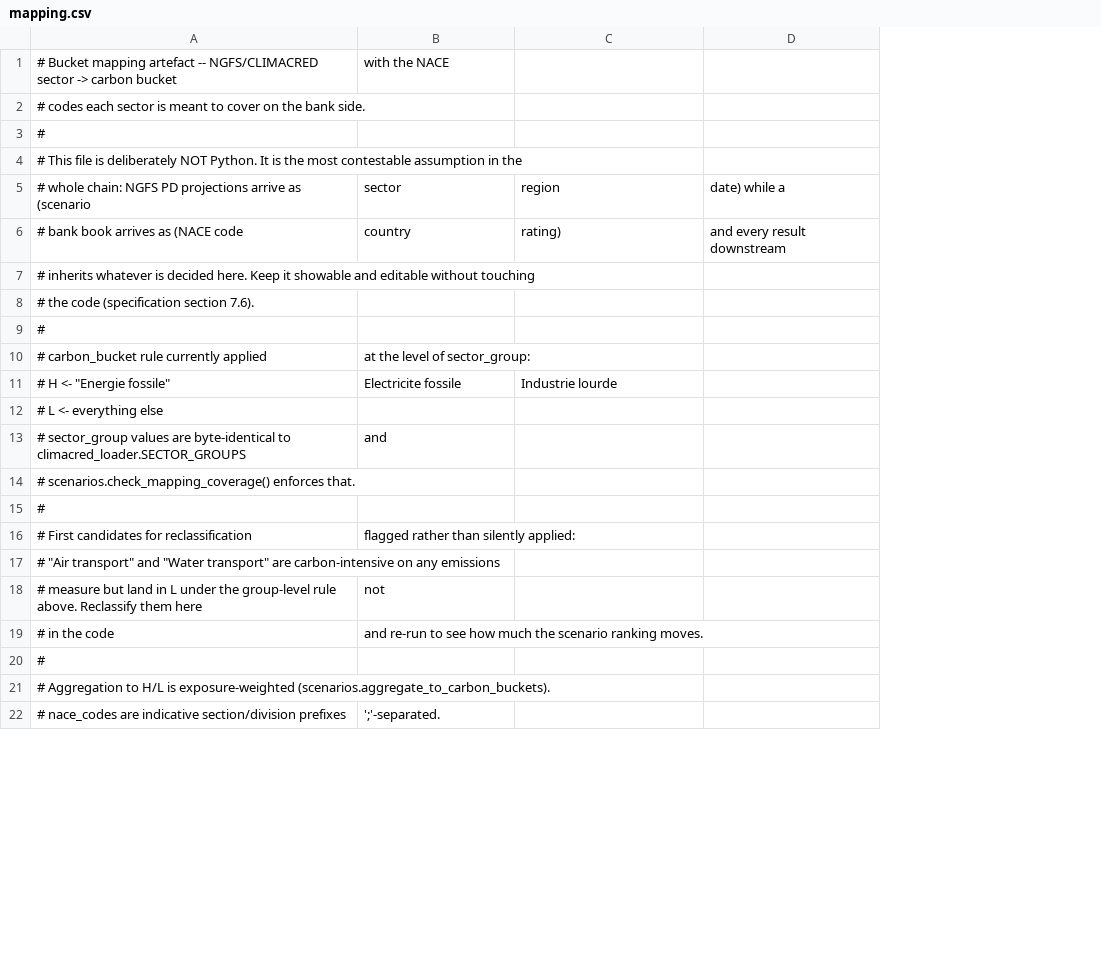
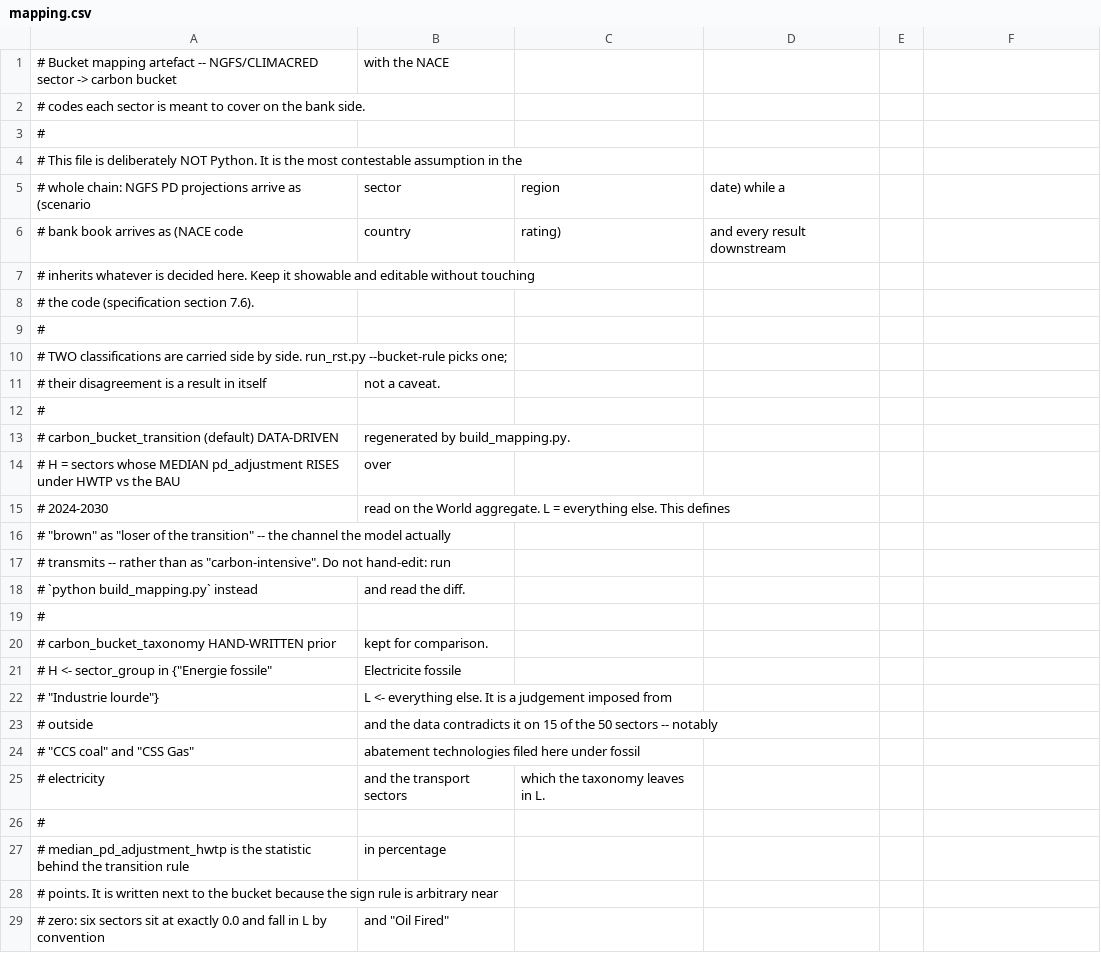
Before and after one commit to Lamarcade/cemracs, a CSV file: Loic/RST/mapping.csv, drawn as a sheet; only a part is shown; removed rows and columns are numbered as before the commit, all else as after; the diff covers the shown part only; the diff names each change by its address in the sheet, - before the commit and + after, or states it on an @@ line.

Commit message:
new green brown mapping and stage 2 implementation

```diff
--- a/Loic/RST/mapping.csv
+++ b/Loic/RST/mapping.csv
+column D, rows 5-6: date) while a | and every result downstream
+column E, empty
-F5: date) while a
+F5: (empty)
-F6: and every result downstream
+F6: (empty)
-row 10: # carbon_bucket rule currently applied | at the level of sector_group:
-row 11: # H <- "Energie fossile" | Electricite fossile | Industrie lourde
-A10: # L <- everything else
+A10: # TWO classifications are carried side by side. run_rst.py --bucket-rule picks one;
-row 13: # sector_group values are byte-identical to climacred_loader.SECTOR_GROUPS | and
-row 14: # scenarios.check_mapping_coverage() enforces that.
+row 11: # their disagreement is a result in itself | not a caveat.
-row 16: # First candidates for reclassification | flagged rather than silently applied:
+row 13: # carbon_bucket_transition (default) DATA-DRIVEN | regenerated by build_mapping.py.
+row 14: # H = sectors whose MEDIAN pd_adjustment RISES under HWTP vs the BAU | over
+row 15: # 2024-2030 | read on the World aggregate. L = everything else. This defines
-A16: # "Air transport" and "Water transport" are carbon-intensive on any emissions
+A16: # "brown" as "loser of the transition" -- the channel the model actually
-row 18: # measure but land in L under the group-level rule above. Reclassify them here | not
-row 19: # in the code | and re-run to see how much the scenario ranking moves.
+row 17: # transmits -- rather than as "carbon-intensive". Do not hand-edit: run
+row 18: # `python build_mapping.py` instead | and read the diff.
+row 20: # carbon_bucket_taxonomy HAND-WRITTEN prior | kept for comparison.
+row 21: # H <- sector_group in {"Energie fossile" | Electricite fossile
+row 22: # "Industrie lourde"} | L <- everything else. It is a judgement imposed from
+row 23: # outside | and the data contradicts it on 15 of the 50 sectors -- notably
+row 24: # "CCS coal" and "CSS Gas" | abatement technologies filed here under fossil
+row 25: # electricity | and the transport sectors | which the taxonomy leaves in L.
-A26: # Aggregation to H/L is exposure-weighted (scenarios.aggregate_to_carbon_buckets).
+A26: #
-row 22: # nace_codes are indicative section/division prefixes | ';'-separated.
+row 27: # median_pd_adjustment_hwtp is the statistic behind the transition rule | in percentage
+row 28: # points. It is written next to the bucket because the sign rule is arbitrary near
+row 29: # zero: six sectors sit at exactly 0.0 and fall in L by convention | and "Oil Fired"
```
Also changed, not shown: 12 added rows, 38 moved rows and 1 edited cell elsewhere in this file, 35 other files.
